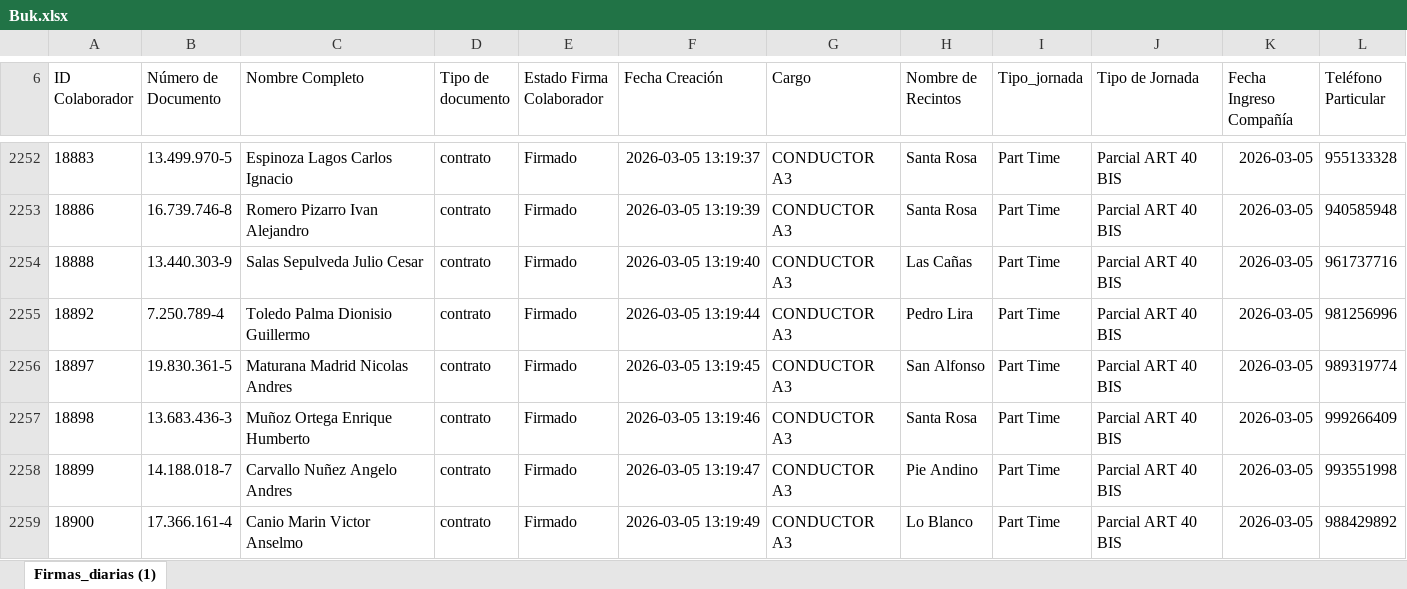
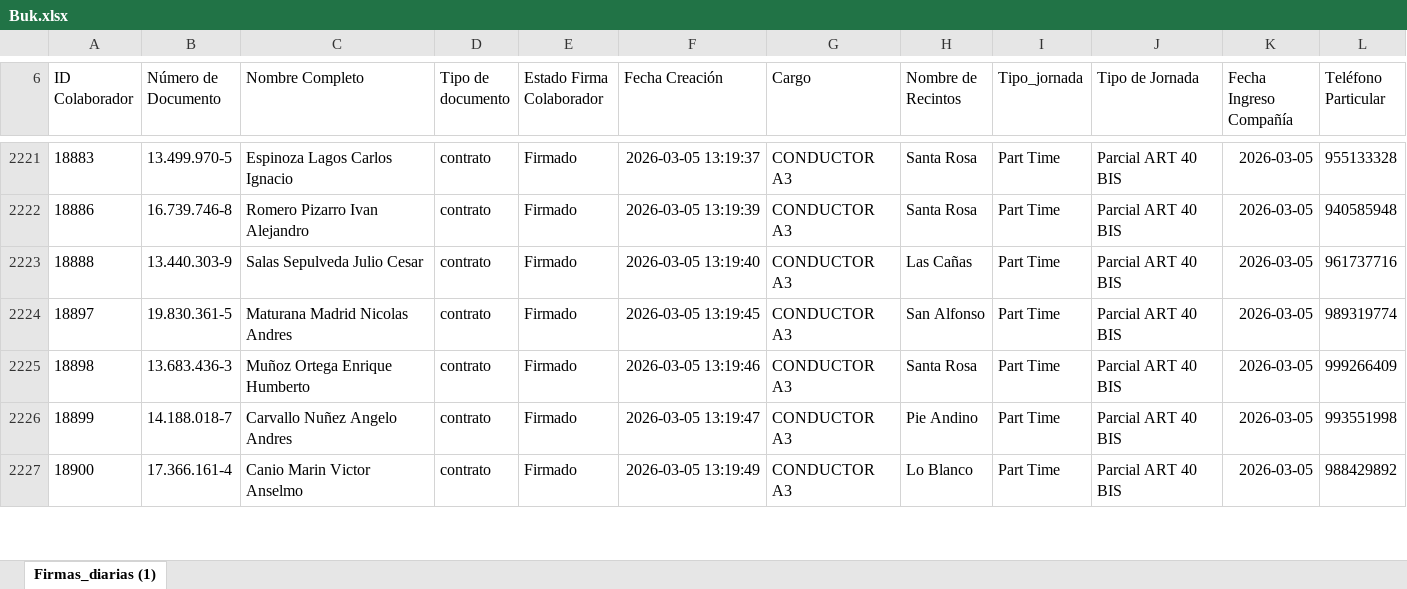
Before and after one commit to JIGNACIOVV/reporte-dotacion, an Excel workbook: Buk.xlsx, sheet Firmas_diarias (1), drawn as a sheet; only a part is shown, gaps mark what is left out; values as stored, in another font and other column widths than the file's, no borders; removed rows and columns are numbered as before the commit, all else as after; rows hold the shown columns only; the diff covers the shown part only; the diff names each change by its address in the sheet, - before the commit and + after, or states it on an @@ line.

```diff
--- a/Buk.xlsx (sheet Firmas_diarias (1))
+++ b/Buk.xlsx (sheet Firmas_diarias (1))
-row 2255: 18892 | 7.250.789-4 | Toledo Palma Dionisio Guillermo | contrato | Firmado | 2026-03-05 13:19:44 | CONDUCTOR A3 | Pedro Lira | Part Time | Parcial ART 40 BIS | 2026-03-05 | 981256996
```
Also changed, not shown: 58 added rows, 36 removed rows and 71 edited cells elsewhere in this sheet.
